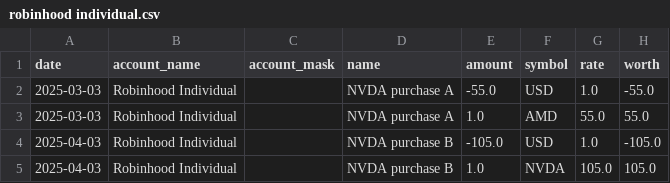
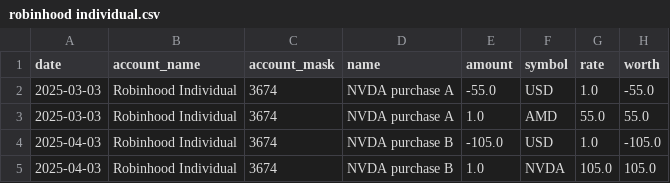
Before and after one commit to redrossa/adfire, a CSV file: adfire/resources/sample_formatted/transactions/robinhood individual.csv, drawn as a sheet.

```diff
--- a/adfire/resources/sample_formatted/transactions/robinhood individual.csv
+++ b/adfire/resources/sample_formatted/transactions/robinhood individual.csv
@@ -1,5 +1,5 @@
 date,account_name,account_mask,name,amount,symbol,rate,worth
-2025-03-03,Robinhood Individual,,NVDA purchase A,-55.0,USD,1.0,-55.0
-2025-03-03,Robinhood Individual,,NVDA purchase A,1.0,AMD,55.0,55.0
-2025-04-03,Robinhood Individual,,NVDA purchase B,-105.0,USD,1.0,-105.0
-2025-04-03,Robinhood Individual,,NVDA purchase B,1.0,NVDA,105.0,105.0
+2025-03-03,Robinhood Individual,3674,NVDA purchase A,-55.0,USD,1.0,-55.0
+2025-03-03,Robinhood Individual,3674,NVDA purchase A,1.0,AMD,55.0,55.0
+2025-04-03,Robinhood Individual,3674,NVDA purchase B,-105.0,USD,1.0,-105.0
+2025-04-03,Robinhood Individual,3674,NVDA purchase B,1.0,NVDA,105.0,105.0
```
Also changed, not shown: adfire/resources/sample/transactions/robinhood individual.csv, 1 other file.
